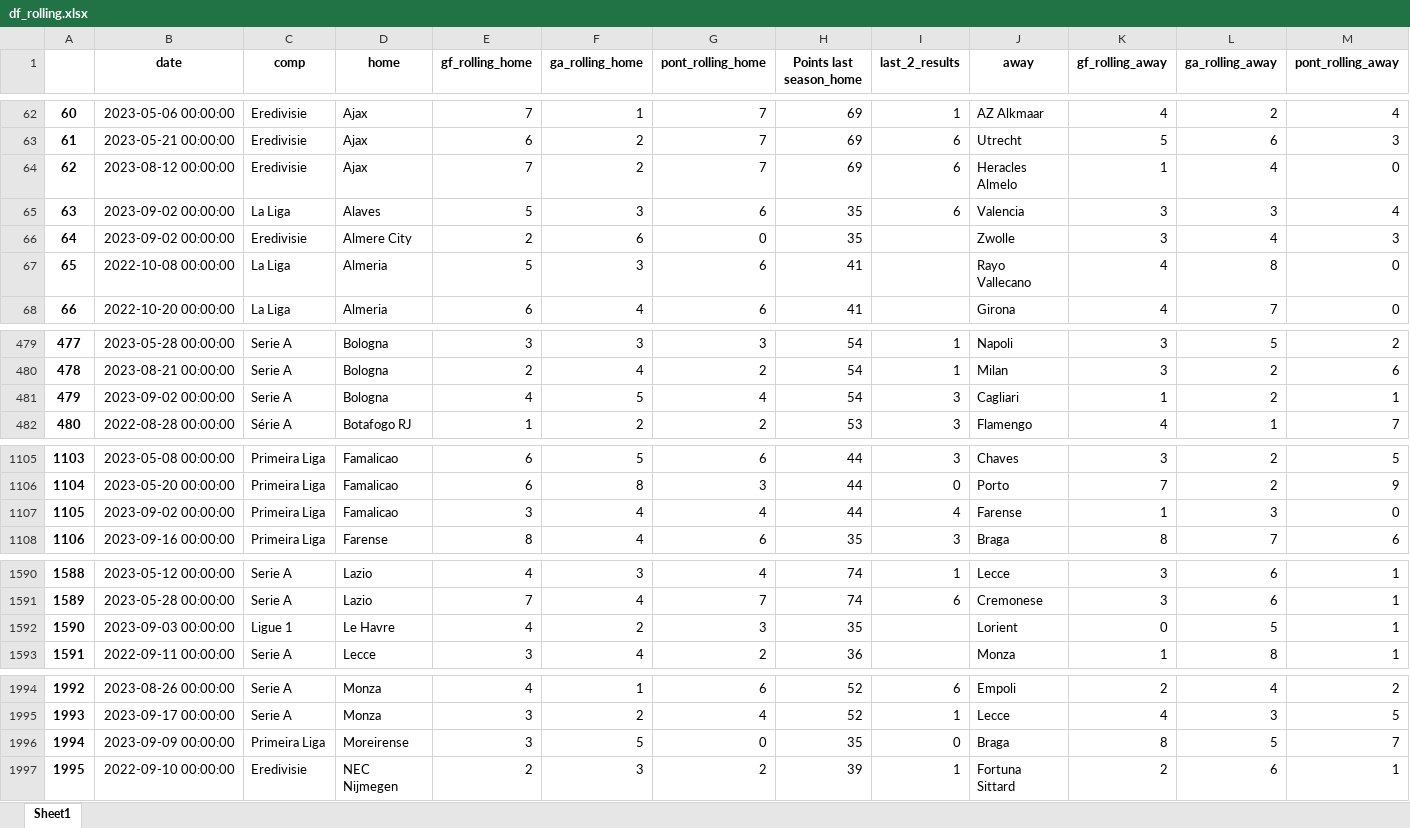
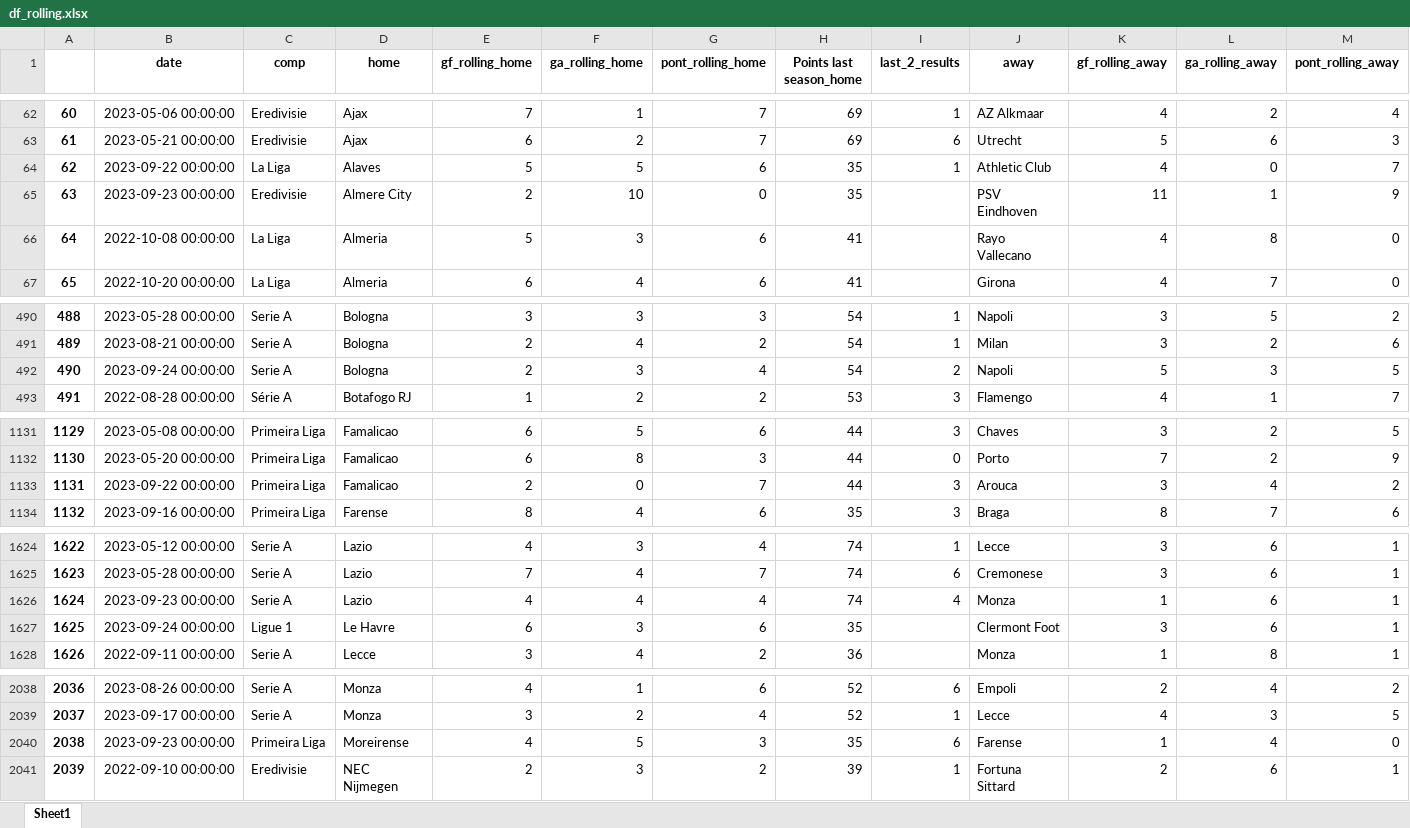
Before and after one commit to alanhassan/soccerprediction, an Excel workbook: df_rolling.xlsx, sheet Sheet1, drawn as a sheet; only a part is shown, gaps mark what is left out; values as stored, in another font and other column widths than the file's, no borders; removed rows and columns are numbered as before the commit, all else as after; rows hold the shown columns only; the diff covers the shown part only; the diff names each change by its address in the sheet, - before the commit and + after, or states it on an @@ line.

```diff
--- a/df_rolling.xlsx (sheet Sheet1)
+++ b/df_rolling.xlsx (sheet Sheet1)
-row 64: 62 | 2023-08-12 00:00:00 | Eredivisie | Ajax | 7 | 2 | 7 | 69 | 6 | Heracles Almelo | 1 | 4 | 0
-row 65: 63 | 2023-09-02 00:00:00 | La Liga | Alaves | 5 | 3 | 6 | 35 | 6 | Valencia | 3 | 3 | 4
-row 66: 64 | 2023-09-02 00:00:00 | Eredivisie | Almere City | 2 | 6 | 0 | 35 |  | Zwolle | 3 | 4 | 3
+row 64: 62 | 2023-09-22 00:00:00 | La Liga | Alaves | 5 | 5 | 6 | 35 | 1 | Athletic Club | 4 | 0 | 7
+row 65: 63 | 2023-09-23 00:00:00 | Eredivisie | Almere City | 2 | 10 | 0 | 35 |  | PSV Eindhoven | 11 | 1 | 9
@@ column A renumbered between rows 66 and 3278 @@
-row 481: 479 | 2023-09-02 00:00:00 | Serie A | Bologna | 4 | 5 | 4 | 54 | 3 | Cagliari | 1 | 2 | 1
+row 492: 490 | 2023-09-24 00:00:00 | Serie A | Bologna | 2 | 3 | 4 | 54 | 2 | Napoli | 5 | 3 | 5
-row 1107: 1105 | 2023-09-02 00:00:00 | Primeira Liga | Famalicao | 3 | 4 | 4 | 44 | 4 | Farense | 1 | 3 | 0
+row 1133: 1131 | 2023-09-22 00:00:00 | Primeira Liga | Famalicao | 2 | 0 | 7 | 44 | 3 | Arouca | 3 | 4 | 2
-row 1592: 1590 | 2023-09-03 00:00:00 | Ligue 1 | Le Havre | 4 | 2 | 3 | 35 |  | Lorient | 0 | 5 | 1
+row 1626: 1624 | 2023-09-23 00:00:00 | Serie A | Lazio | 4 | 4 | 4 | 74 | 4 | Monza | 1 | 6 | 1
+row 1627: 1625 | 2023-09-24 00:00:00 | Ligue 1 | Le Havre | 6 | 3 | 6 | 35 |  | Clermont Foot | 3 | 6 | 1
-row 1996: 1994 | 2023-09-09 00:00:00 | Primeira Liga | Moreirense | 3 | 5 | 0 | 35 | 0 | Braga | 8 | 5 | 7
+row 2040: 2038 | 2023-09-23 00:00:00 | Primeira Liga | Moreirense | 4 | 5 | 3 | 35 | 6 | Farense | 1 | 4 | 0
```
Also changed, not shown: 71 added rows, 7 removed rows and 14 edited cells elsewhere in this sheet, 1 other file.
